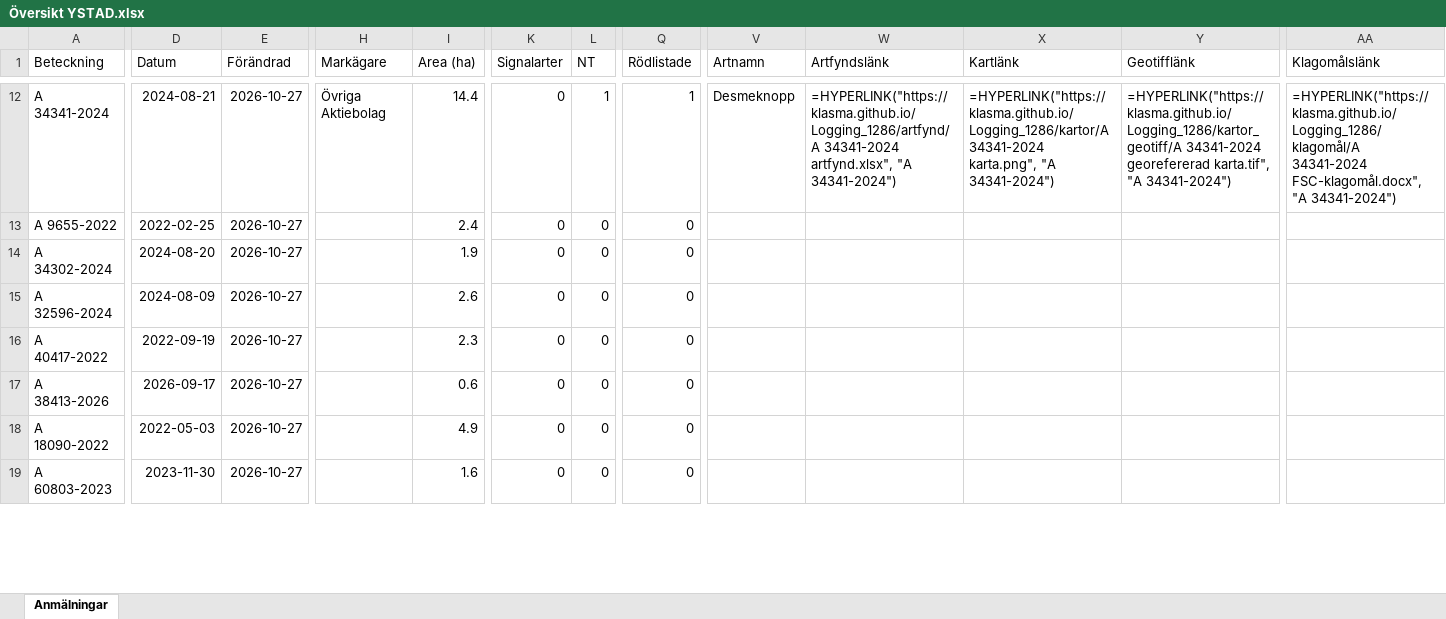
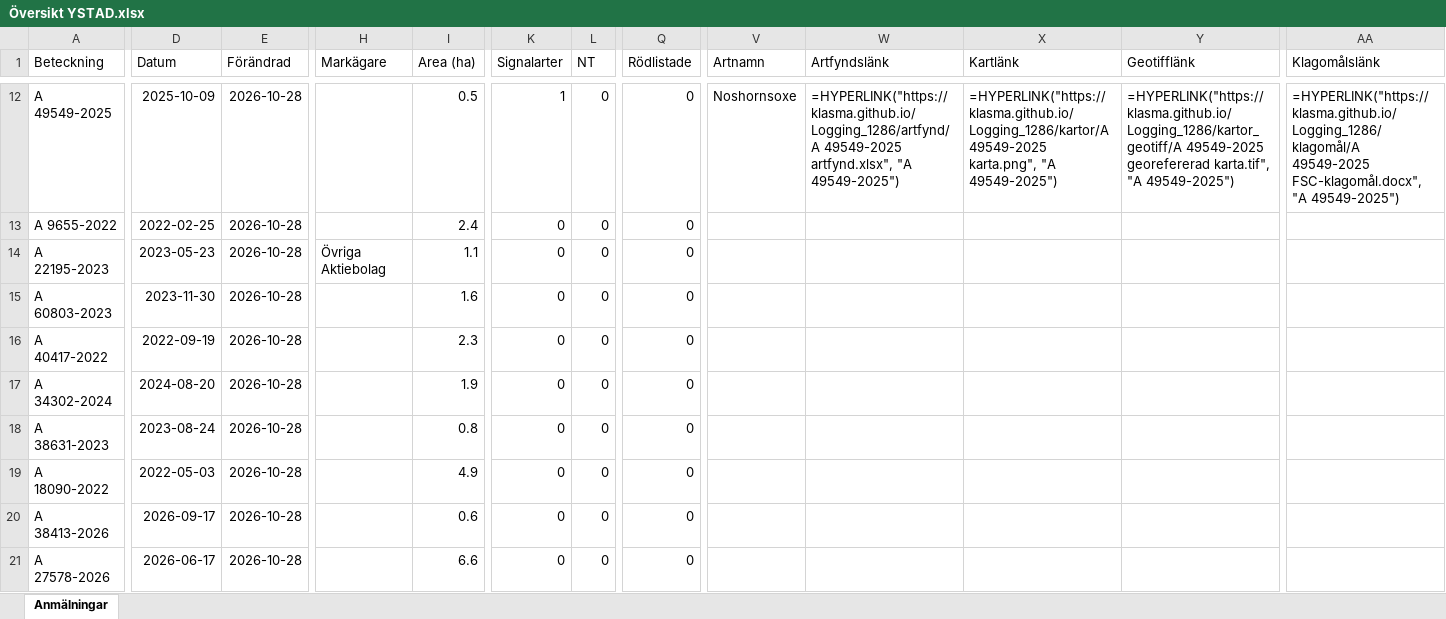
Before and after one commit to klasma/Logging_1286, an Excel workbook: Översikt YSTAD.xlsx, sheet Anmälningar, drawn as a sheet; only a part is shown, gaps mark what is left out; values as stored, in another font and other column widths than the file's, no borders; formulas without a stored value are shown as written; addresses are those after the commit; rows hold the shown columns only; the diff covers the shown part only; the diff names each change by its address in the sheet, - before the commit and + after, or states it on an @@ line.

```diff
--- a/Översikt YSTAD.xlsx (sheet Anmälningar)
+++ b/Översikt YSTAD.xlsx (sheet Anmälningar)
-A12 (Beteckning): A 34341-2024
+A12 (Beteckning): A 49549-2025
-D12 (Datum): 2024-08-21
+D12 (Datum): 2025-10-09
-E12:E16 (Förändrad): 2026-10-27
+E12:E16 (Förändrad): 2026-10-28
-H12 (Markägare): Övriga Aktiebolag
+H12 (Markägare): (empty)
-I12 (Area (ha)): 14.4
+I12 (Area (ha)): 0.5
-K12 (Signalarter): 0
+K12 (Signalarter): 1
-L12 (NT): 1
+L12 (NT): 0
-Q12 (Rödlistade): 1
+Q12 (Rödlistade): 0
-V12 (Artnamn): Desmeknopp
+V12 (Artnamn): Noshornsoxe
-W12 (Artfyndslänk): =HYPERLINK("https://klasma.github.io/Logging_1286/artfynd/A 34341-2024 artfynd.xlsx", "A 34341-2024")
+W12 (Artfyndslänk): =HYPERLINK("https://klasma.github.io/Logging_1286/artfynd/A 49549-2025 artfynd.xlsx", "A 49549-2025")
-X12 (Kartlänk): =HYPERLINK("https://klasma.github.io/Logging_1286/kartor/A 34341-2024 karta.png", "A 34341-2024")
+X12 (Kartlänk): =HYPERLINK("https://klasma.github.io/Logging_1286/kartor/A 49549-2025 karta.png", "A 49549-2025")
-Y12 (Geotifflänk): =HYPERLINK("https://klasma.github.io/Logging_1286/kartor_geotiff/A 34341-2024 georefererad karta.tif", "A 34341-2024")
+Y12 (Geotifflänk): =HYPERLINK("https://klasma.github.io/Logging_1286/kartor_geotiff/A 49549-2025 georefererad karta.tif", "A 49549-2025")
-AA12 (Klagomålslänk): =HYPERLINK("https://klasma.github.io/Logging_1286/klagomål/A 34341-2024 FSC-klagomål.docx", "A 34341-2024")
+AA12 (Klagomålslänk): =HYPERLINK("https://klasma.github.io/Logging_1286/klagomål/A 49549-2025 FSC-klagomål.docx", "A 49549-2025")
-A14 (Beteckning): A 34302-2024
+A14 (Beteckning): A 22195-2023
-D14 (Datum): 2024-08-20
+D14 (Datum): 2023-05-23
-H14 (Markägare): (empty)
+H14 (Markägare): Övriga Aktiebolag
-I14 (Area (ha)): 1.9
+I14 (Area (ha)): 1.1
-A15 (Beteckning): A 32596-2024
+A15 (Beteckning): A 60803-2023
-D15 (Datum): 2024-08-09
+D15 (Datum): 2023-11-30
-I15 (Area (ha)): 2.6
+I15 (Area (ha)): 1.6
+row 17: A 34302-2024 | 2024-08-20 | 2026-10-28 |  | 1.9 | 0 | 0 | 0
-A18 (Beteckning): A 38413-2026
+A18 (Beteckning): A 38631-2023
-D18 (Datum): 2026-09-17
+D18 (Datum): 2023-08-24
-E18:E20 (Förändrad): 2026-10-27
+E18:E20 (Förändrad): 2026-10-28
-I18 (Area (ha)): 0.6
+I18 (Area (ha)): 0.8
-A20 (Beteckning): A 60803-2023
+A20 (Beteckning): A 38413-2026
-D20 (Datum): 2023-11-30
+D20 (Datum): 2026-09-17
-I20 (Area (ha)): 1.6
+I20 (Area (ha)): 0.6
+row 21: A 27578-2026 | 2026-06-17 | 2026-10-28 |  | 6.6 | 0 | 0 | 0
```
Also changed, not shown: 1 added row, 3 removed rows and 49 edited cells elsewhere in this sheet, artfynd/A 13766-2023 artfynd.xlsx, artfynd/A 29858-2022 artfynd.xlsx, 54 other files.
